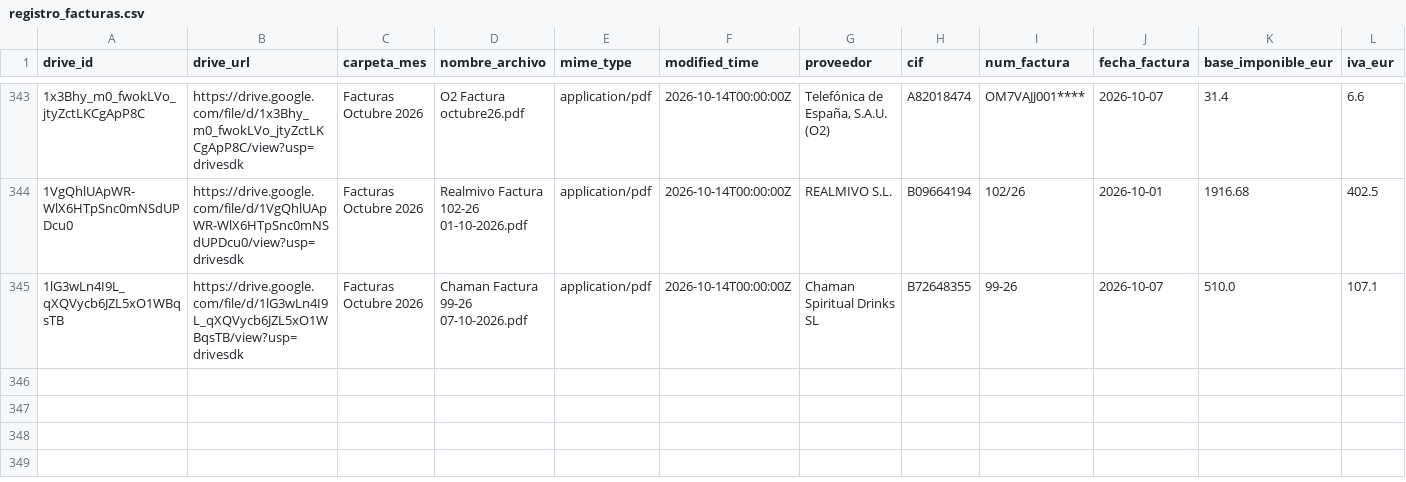
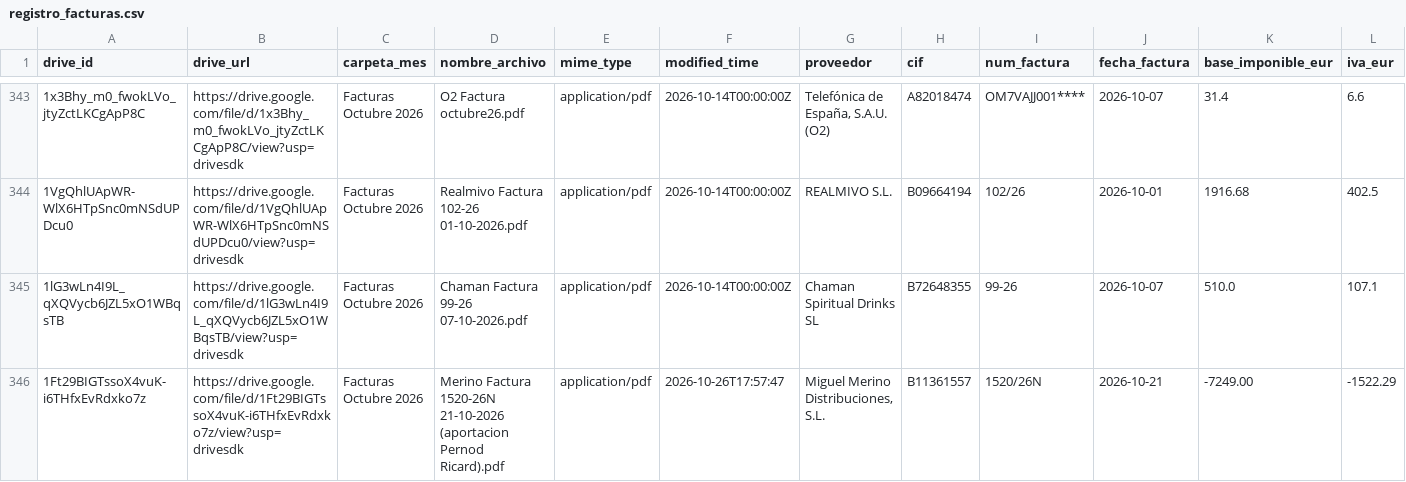
Before and after one commit to lcarvajalAtipik/dingui_kpis, a CSV file: data/facturas/registro_facturas.csv, drawn as a sheet; only a part is shown, gaps mark what is left out; rows hold the shown columns only; the diff names each change by its address in the sheet, - before the commit and + after, or states it on an @@ line.

```diff
--- a/data/facturas/registro_facturas.csv
+++ b/data/facturas/registro_facturas.csv
+row 346: 1Ft29BIGTssoX4vuK-i6THfxEvRdxko7z | https://drive.google.com/file/d/1Ft29BIGTssoX4vuK-i6THfxEvRdxko7z/view?usp=drivesdk | Facturas Octubre 2026 | Merino Factura 1520-26N 21-10-2026 (aportacion Pernod Ricard).pdf | application/pdf | 2026-10-26T17:57:47 | Miguel Merino Distribuciones, S.L. | B11361557 | 1520/26N | 2026-10-21 | -7249.00 | -1522.29
```
Also changed, not shown: data/bank_overrides.csv, data/facturas/email_registro.csv, 24 other files.
